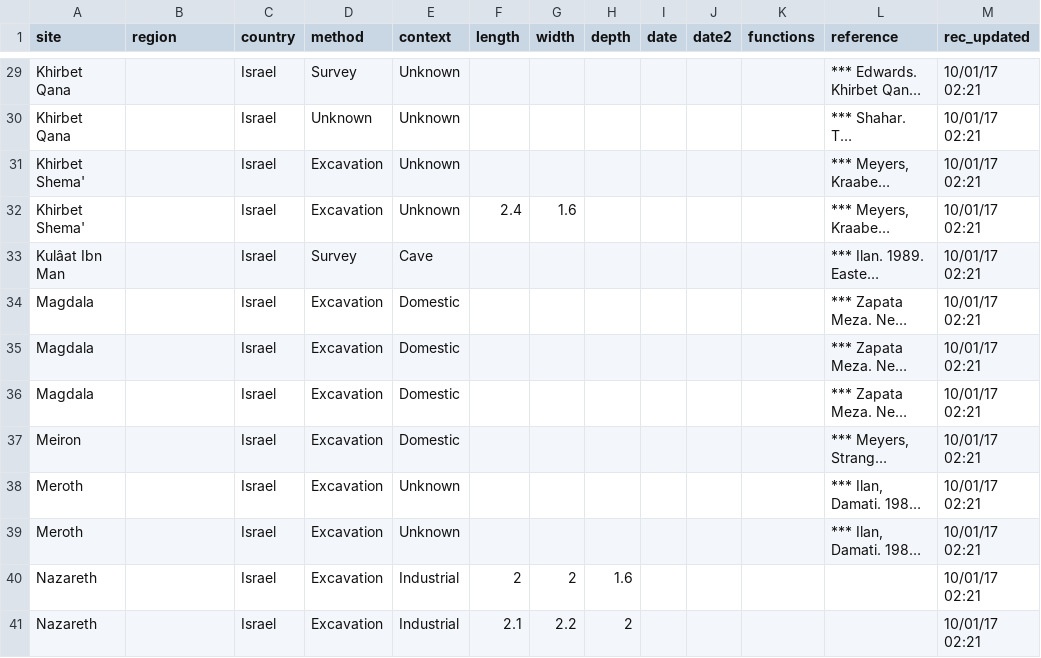
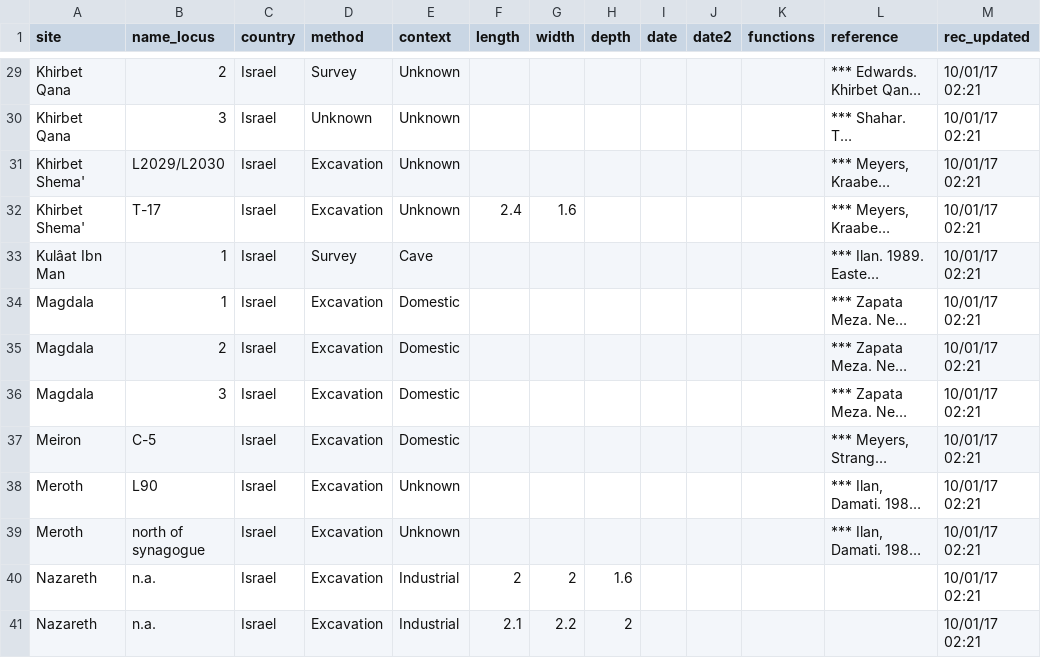
Before and after one commit to rickbonnie/SteppedPools, a CSV file: steppedpools.csv, drawn as a sheet; only a part is shown, gaps mark what is left out; long unchanged cells end in …; the diff covers the shown part only; the diff names each change by its address in the sheet, - before the commit and + after, or states it on an @@ line.

```diff
--- a/steppedpools.csv
+++ b/steppedpools.csv
-B1: region
+B1: name_locus
-B29 (name_locus): (empty)
+B29 (name_locus): 2
-B30 (name_locus): (empty)
+B30 (name_locus): 3
-B31 (name_locus): (empty)
+B31 (name_locus): L2029/L2030
-B32 (name_locus): (empty)
+B32 (name_locus): T-17
-B33:B34 (name_locus): (empty)
+B33:B34 (name_locus): 1
-B35 (name_locus): (empty)
+B35 (name_locus): 2
-B36 (name_locus): (empty)
+B36 (name_locus): 3
-B37 (name_locus): (empty)
+B37 (name_locus): C-5
-B38 (name_locus): (empty)
+B38 (name_locus): L90
-B39 (name_locus): (empty)
+B39 (name_locus): north of synagogue
-B40:B41 (name_locus): (empty)
+B40:B41 (name_locus): n.a.
```
Also changed, not shown: 102 edited cells elsewhere in this file.
